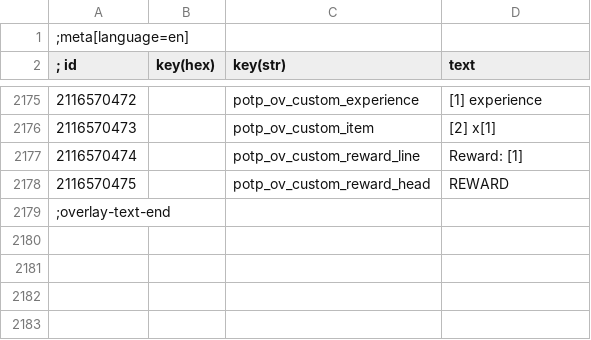
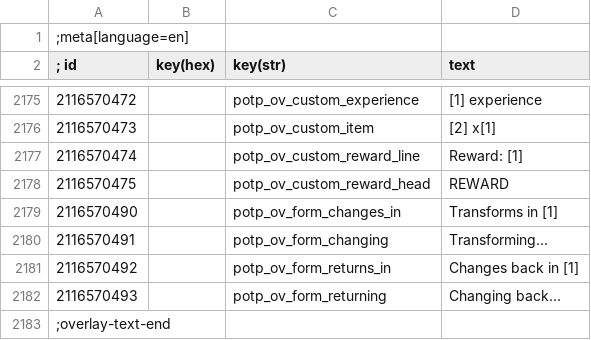
Before and after one commit to Faen668/Progress-On-The-Path, a CSV file: source/strings/en.csv, drawn as a sheet; only a part is shown, gaps mark what is left out.

Commit message:
Live Bestiary: smoke as a creature changes form, and when it next will
A burst of thick smoke at a two-form creature's feet hides its change, as the game hides its
swap behind one: soft puffs that billow out and up and thin away, worked out in their own shader
from their number alone, blended over the model and hidden behind it. The status row says when
it next transforms, or that it's transforming, counting down.

```diff
--- a/source/strings/en.csv
+++ b/source/strings/en.csv
@@ -2178,2 +2178,6 @@
 2116570475||potp_ov_custom_reward_head|REWARD
+2116570490||potp_ov_form_changes_in|Transforms in [1]
+2116570491||potp_ov_form_changing|Transforming...
+2116570492||potp_ov_form_returns_in|Changes back in [1]
+2116570493||potp_ov_form_returning|Changing back...
 ;overlay-text-end
```
Also changed, not shown: 5 other files.
